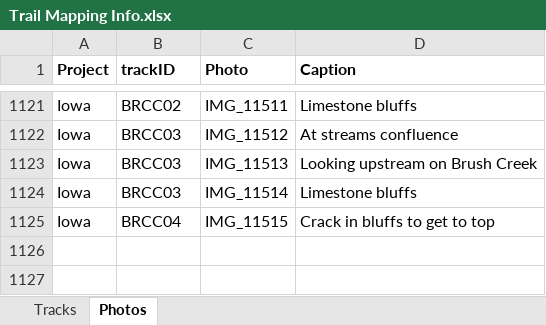
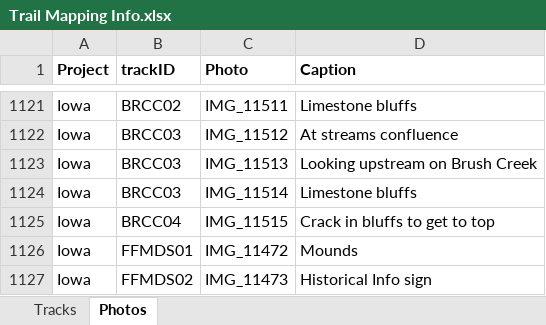
Before and after one commit to droglenc/MAPPING, an Excel workbook: Data/Trail Mapping Info.xlsx, sheet Photos, drawn as a sheet; only a part is shown, gaps mark what is left out; values as stored, in another font and other column widths than the file's, no borders; the diff names each change by its address in the sheet, - before the commit and + after, or states it on an @@ line.

Commit message:
Added Fish Farm Mounds

```diff
--- a/Data/Trail Mapping Info.xlsx (sheet Photos)
+++ b/Data/Trail Mapping Info.xlsx (sheet Photos)
+row 1126: Iowa | FFMDS01 | IMG_11472 | Mounds
+row 1127: Iowa | FFMDS02 | IMG_11473 | Historical Info sign
```
Also changed, not shown: sheet Tracks, 21 other files.
